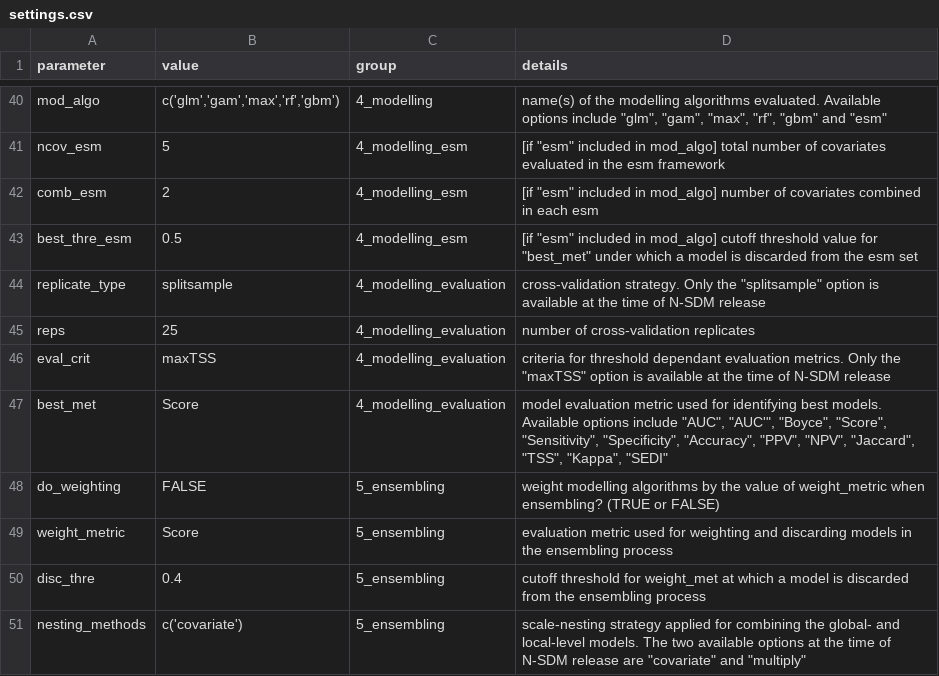
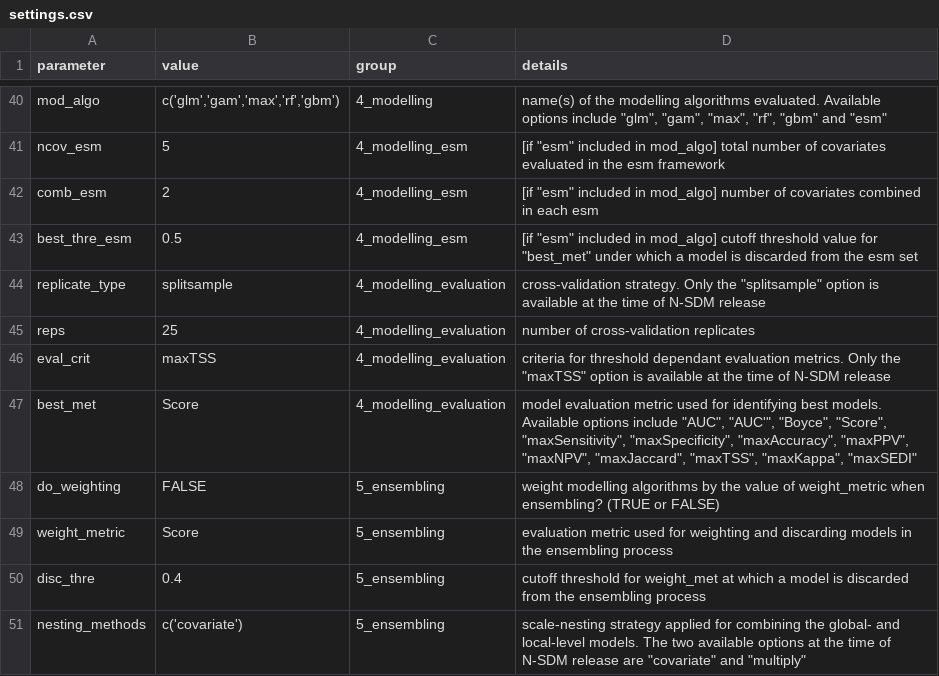
Before and after one commit to antadde/N-SDM, a CSV file: scripts/nsdm-project/main/settings/settings.csv, drawn as a sheet; only a part is shown, gaps mark what is left out.

```diff
--- a/scripts/nsdm-project/main/settings/settings.csv
+++ b/scripts/nsdm-project/main/settings/settings.csv
@@ -46,3 +46,3 @@ reps;25;4_modelling_evaluation;number of cross-validation replicates
 eval_crit;maxTSS;4_modelling_evaluation;"criteria for threshold dependant evaluation metrics. Only the ""maxTSS"" option is available at the time of N-SDM release"
-best_met;Score;4_modelling_evaluation;"model evaluation metric used for identifying best models. Available options include ""AUC"", ""AUC'"", ""Boyce"", ""Score"", ""Sensitivity"", ""Specificity"", ""Accuracy"", ""PPV"", ""NPV"", ""Jaccard"", ""TSS"", ""Kappa"", ""SEDI"""
+best_met;Score;4_modelling_evaluation;"model evaluation metric used for identifying best models. Available options include ""AUC"", ""AUC'"", ""Boyce"", ""Score"", ""maxSensitivity"", ""maxSpecificity"", ""maxAccuracy"", ""maxPPV"", ""maxNPV"", ""maxJaccard"", ""maxTSS"", ""maxKappa"", ""maxSEDI"""
 do_weighting;FALSE;5_ensembling;weight modelling algorithms by the value of weight_metric when ensembling? (TRUE or FALSE)
```
Also changed, not shown: 5 other files.
